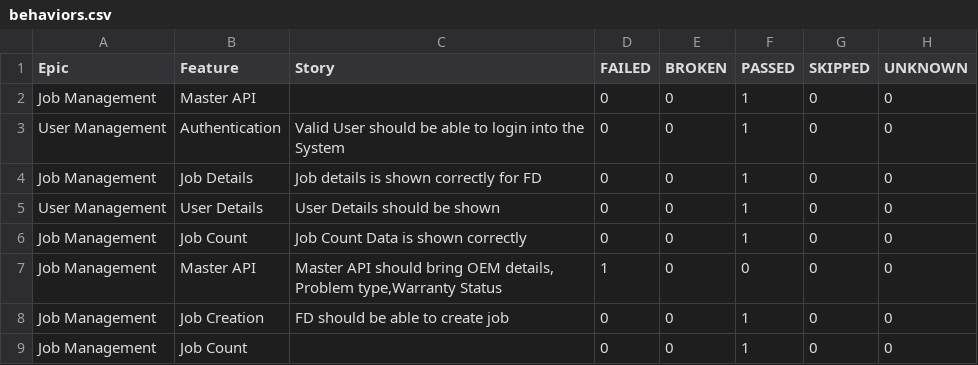
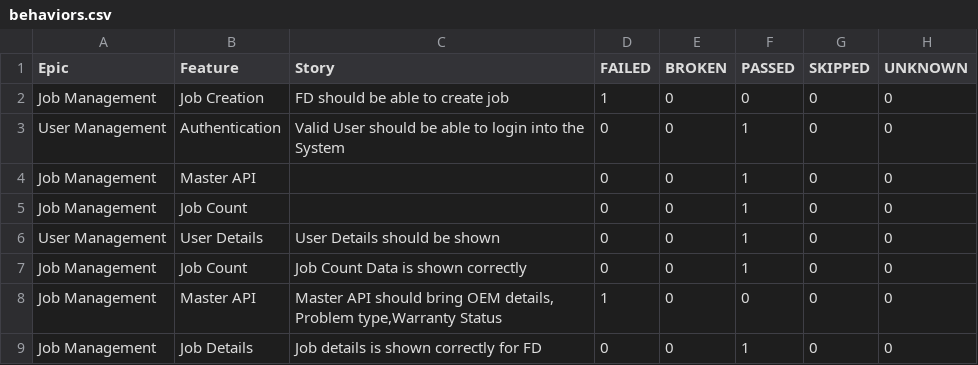
Before and after one commit to rounit/PhoenixTestAutomationFramework, a CSV file: data/behaviors.csv, drawn as a sheet.

```diff
--- a/data/behaviors.csv
+++ b/data/behaviors.csv
@@ -1,5 +1,6 @@
 "Epic","Feature","Story","FAILED","BROKEN","PASSED","SKIPPED","UNKNOWN"
+"Job Management","Job Creation","FD should be able to create job","1","0","0","0","0"
+"User Management","Authentication","Valid User should be able to login into the System","0","0","1","0","0"
 "Job Management","Master API","","0","0","1","0","0"
-"User Management","Authentication","Valid User should be able to login into the System","0","0","1","0","0"
-"Job Management","Job Details","Job details is shown correctly for FD","0","0","1","0","0"
+"Job Management","Job Count","","0","0","1","0","0"
 "User Management","User Details","User Details should be shown","0","0","1","0","0"
@@ -7,3 +8,2 @@
 "Job Management","Master API","Master API should bring OEM details, Problem type,Warranty Status","1","0","0","0","0"
-"Job Management","Job Creation","FD should be able to create job","0","0","1","0","0"
-"Job Management","Job Count","","0","0","1","0","0"
+"Job Management","Job Details","Job details is shown correctly for FD","0","0","1","0","0"
```
Also changed, not shown: data/suites.csv, 58 other files.
